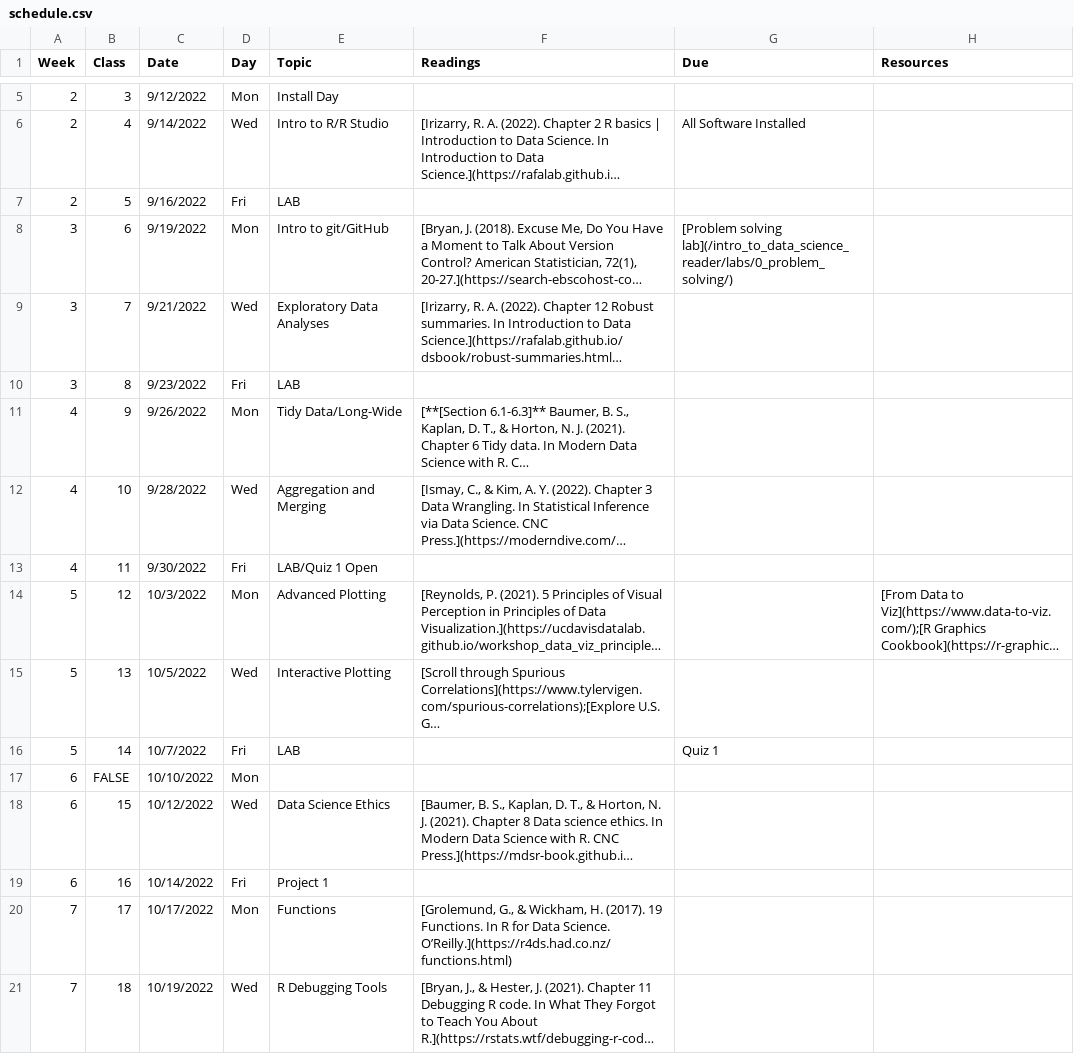
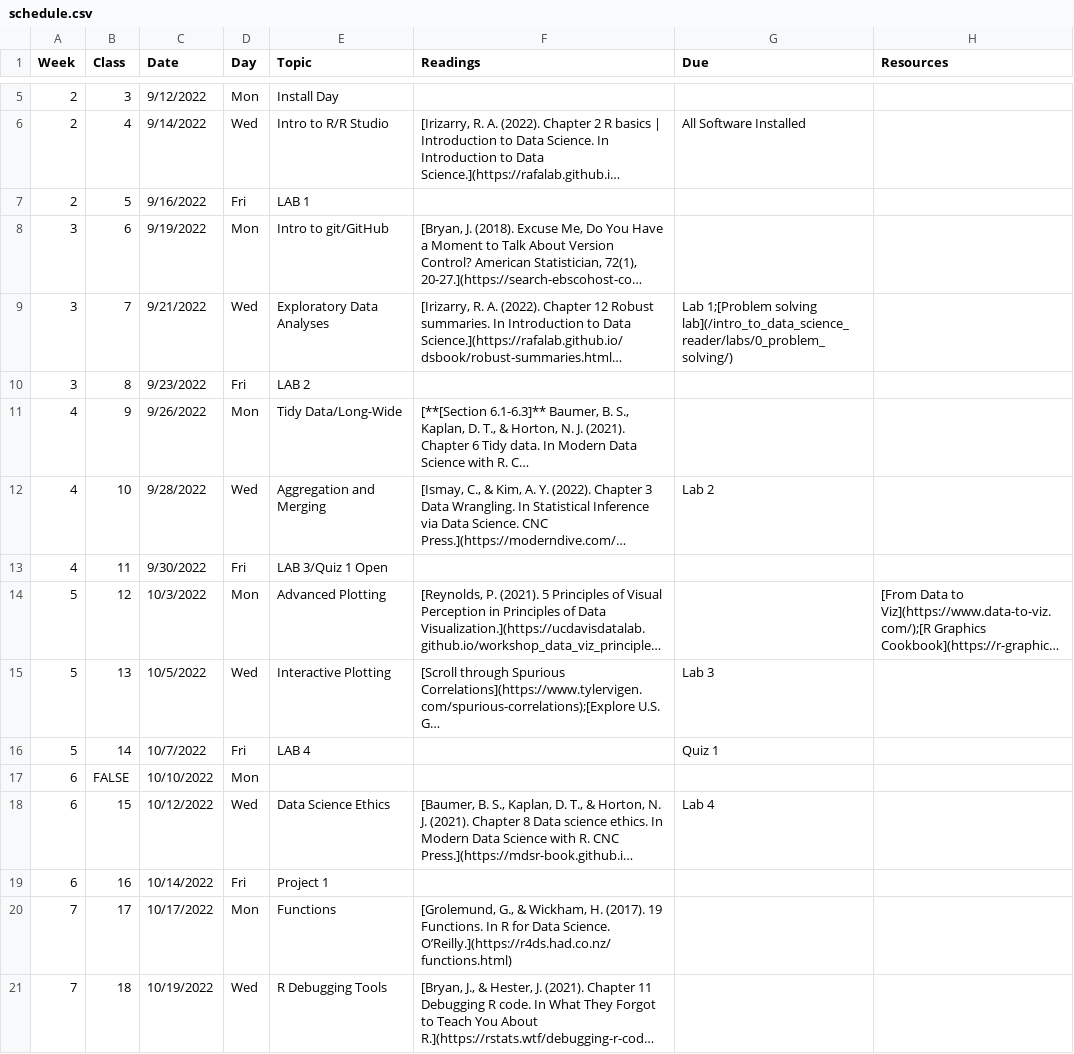
Before and after one commit to Intro-to-Data-Science-Template/intro_to_data_science_reader, a CSV file: content/schedule.csv, drawn as a sheet; only a part is shown, gaps mark what is left out; long unchanged cells end in …; the diff covers the shown part only; the diff names each change by its address in the sheet, - before the commit and + after, or states it on an @@ line.

Commit message:
add lab dues dates

```diff
--- a/content/schedule.csv
+++ b/content/schedule.csv
-E7 (Topic): LAB
+E7 (Topic): LAB 1
-G8 (Due): [Problem solving lab](/intro_to_data_science_reader/labs/0_problem_solving/)
+G8 (Due): (empty)
-G9 (Due): (empty)
+G9 (Due): Lab 1;[Problem solving lab](/intro_to_data_science_reader/labs/0_problem_solving/)
-E10 (Topic): LAB
+E10 (Topic): LAB 2
-G12 (Due): (empty)
+G12 (Due): Lab 2
-E13 (Topic): LAB/Quiz 1 Open
+E13 (Topic): LAB 3/Quiz 1 Open
-G15 (Due): (empty)
+G15 (Due): Lab 3
-E16 (Topic): LAB
+E16 (Topic): LAB 4
-G18 (Due): (empty)
+G18 (Due): Lab 4
```
Also changed, not shown: 8 edited cells elsewhere in this file, 1 other file.
